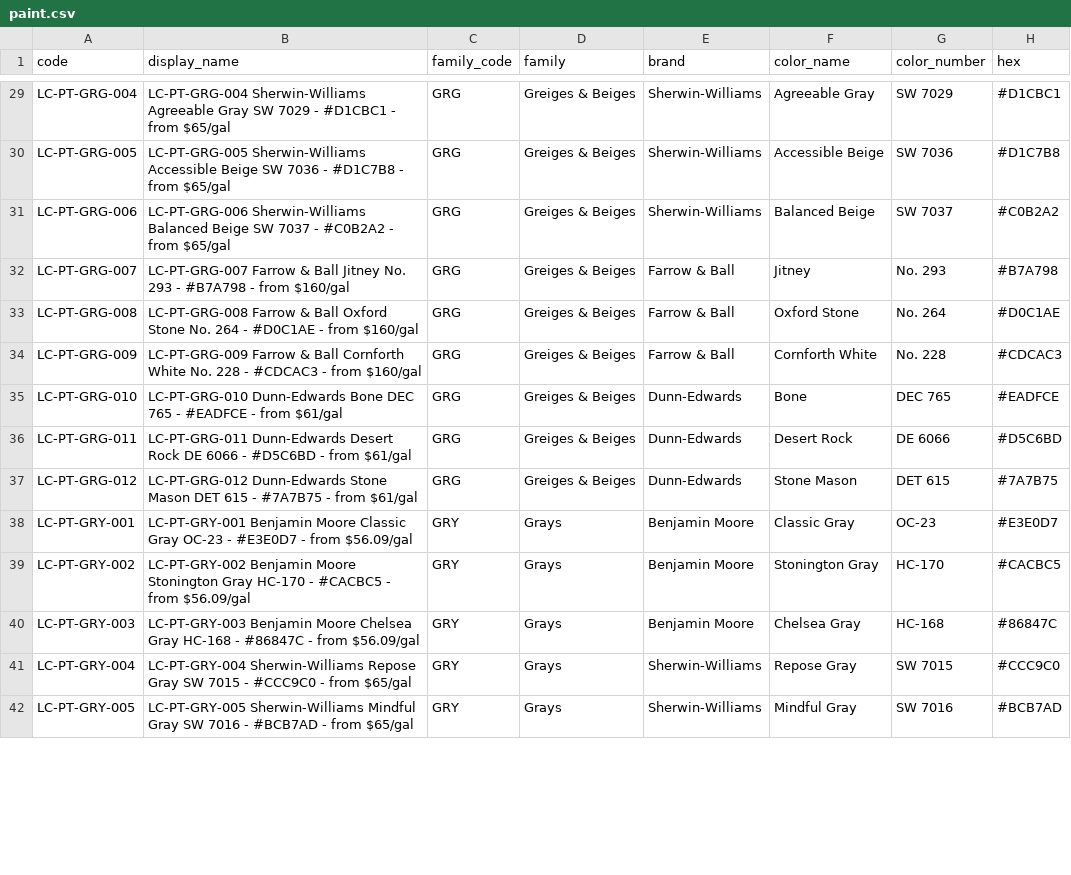
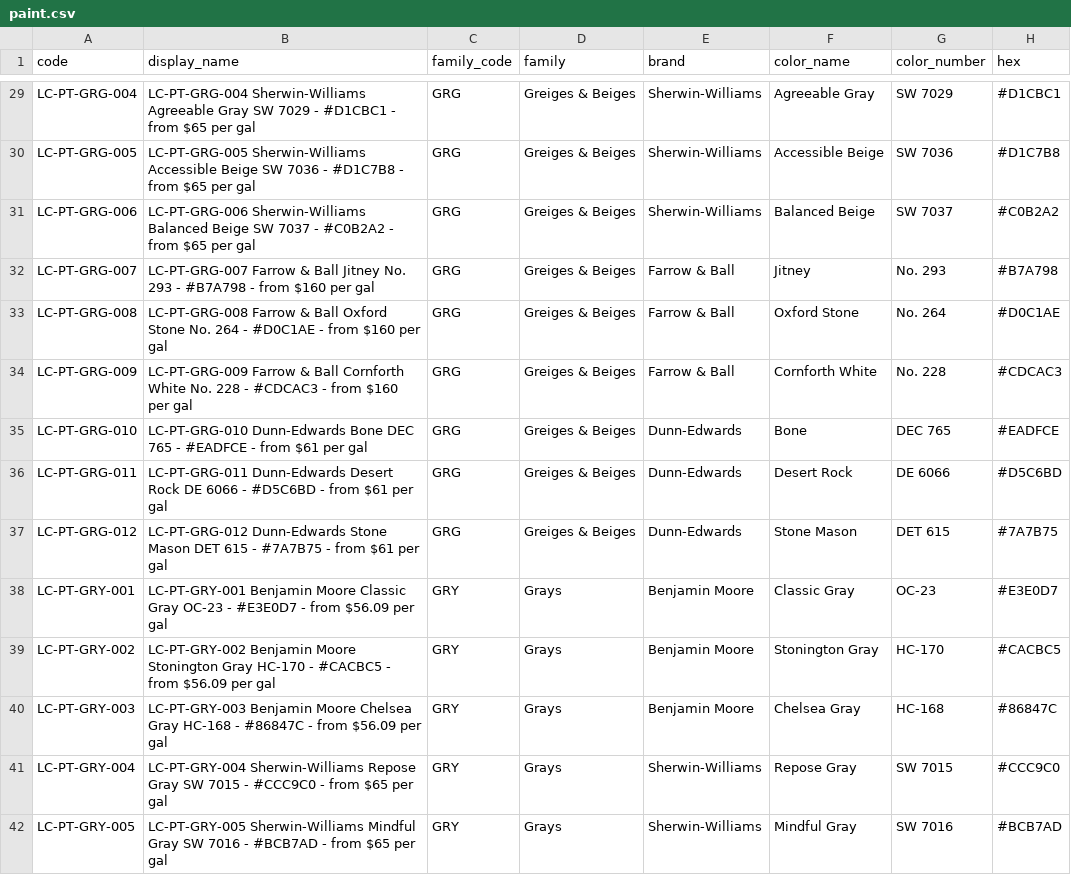
Before and after one commit to lockecorporation/locke-repository-images, a CSV file: manifests/paint.csv, drawn as a sheet; only a part is shown, gaps mark what is left out; the diff covers the shown part only; the diff names each change by its address in the sheet, - before the commit and + after, or states it on an @@ line.

```diff
--- a/manifests/paint.csv
+++ b/manifests/paint.csv
-B29 (display_name): …- from $65/gal
+B29 (display_name): …- from $65 per gal
-B30 (display_name): …- from $65/gal
+B30 (display_name): …- from $65 per gal
-B31 (display_name): …- from $65/gal
+B31 (display_name): …- from $65 per gal
-B32 (display_name): …- from $160/gal
+B32 (display_name): …- from $160 per gal
-B33 (display_name): …- from $160/gal
+B33 (display_name): …- from $160 per gal
-B34 (display_name): …- from $160/gal
+B34 (display_name): …- from $160 per gal
-B35 (display_name): …- from $61/gal
+B35 (display_name): …- from $61 per gal
-B36 (display_name): …- from $61/gal
+B36 (display_name): …- from $61 per gal
-B37 (display_name): …- from $61/gal
+B37 (display_name): …- from $61 per gal
-B38 (display_name): …- from $56.09/gal
+B38 (display_name): …- from $56.09 per gal
-B39 (display_name): …- from $56.09/gal
+B39 (display_name): …- from $56.09 per gal
-B40 (display_name): …- from $56.09/gal
+B40 (display_name): …- from $56.09 per gal
-B41 (display_name): …- from $65/gal
+B41 (display_name): …- from $65 per gal
-B42 (display_name): …- from $65/gal
+B42 (display_name): …- from $65 per gal
```
Also changed, not shown: 130 edited cells elsewhere in this file, 1 other file.
